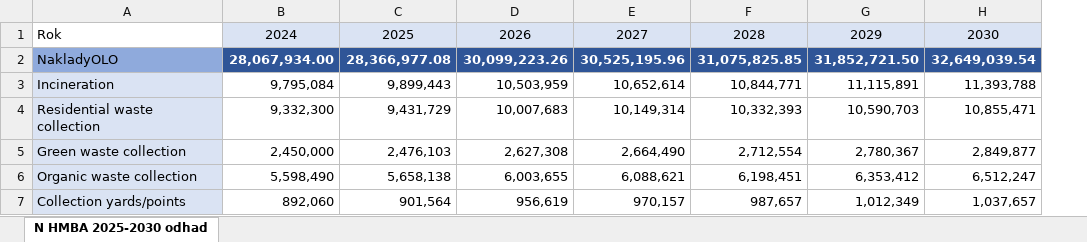
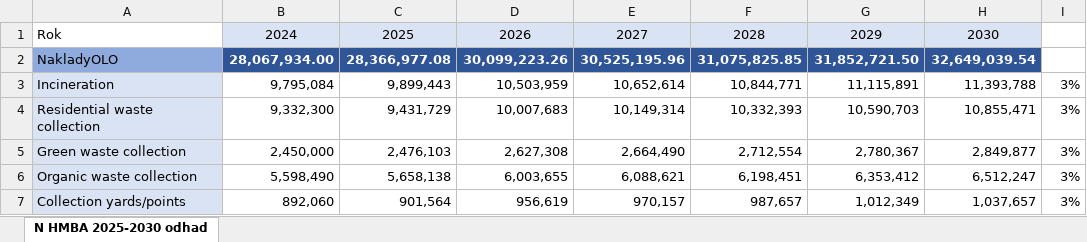
Before and after one commit to metjush/PAYT_Bratislava, an Excel workbook: public/olo_exp.xlsx, sheet N HMBA 2025-2030 odhad, drawn as a sheet; values as stored, in another font and other column widths than the file's, no borders; the diff names each change by its address in the sheet, - before the commit and + after, or states it on an @@ line.

```diff
--- a/public/olo_exp.xlsx (sheet N HMBA 2025-2030 odhad)
+++ b/public/olo_exp.xlsx (sheet N HMBA 2025-2030 odhad)
+column I, rows 3-7: all 3%
```
Also changed, not shown: 2 other files.
